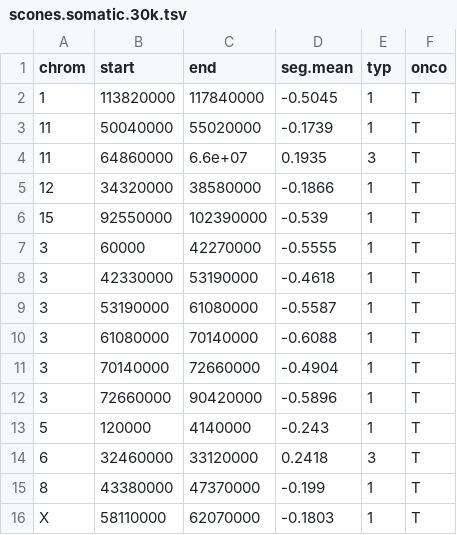
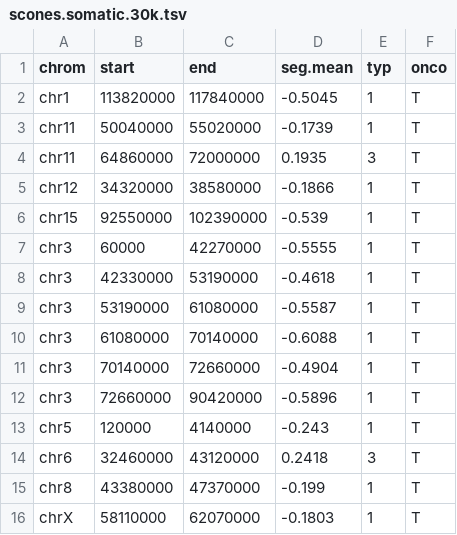
Before and after one commit to mbourgey/EBI_cancer_workshop_visualization, a TSV file: data/scones.somatic.30k.tsv, drawn as a sheet.

```diff
--- a/data/scones.somatic.30k.tsv
+++ b/data/scones.somatic.30k.tsv
@@ -1,16 +1,16 @@
 chrom	start	end	seg.mean	typ	onco
-1	113820000	117840000	-0.5045	1	T
-11	50040000	55020000	-0.1739	1	T
-11	64860000	6.6e+07	0.1935	3	T
-12	34320000	38580000	-0.1866	1	T
-15	92550000	102390000	-0.539	1	T
-3	60000	42270000	-0.5555	1	T
-3	42330000	53190000	-0.4618	1	T
-3	53190000	61080000	-0.5587	1	T
-3	61080000	70140000	-0.6088	1	T
-3	70140000	72660000	-0.4904	1	T
-3	72660000	90420000	-0.5896	1	T
-5	120000	4140000	-0.243	1	T
-6	32460000	33120000	0.2418	3	T
-8	43380000	47370000	-0.199	1	T
-X	58110000	62070000	-0.1803	1	T
+chr1	113820000	117840000	-0.5045	1	T
+chr11	50040000	55020000	-0.1739	1	T
+chr11	64860000	72000000	0.1935	3	T
+chr12	34320000	38580000	-0.1866	1	T
+chr15	92550000	102390000	-0.539	1	T
+chr3	60000	42270000	-0.5555	1	T
+chr3	42330000	53190000	-0.4618	1	T
+chr3	53190000	61080000	-0.5587	1	T
+chr3	61080000	70140000	-0.6088	1	T
+chr3	70140000	72660000	-0.4904	1	T
+chr3	72660000	90420000	-0.5896	1	T
+chr5	120000	4140000	-0.243	1	T
+chr6	32460000	43120000	0.2418	3	T
+chr8	43380000	47370000	-0.199	1	T
+chrX	58110000	62070000	-0.1803	1	T
```
Also changed, not shown: data/breakdancer.somatic.tsv, 5 other files.
